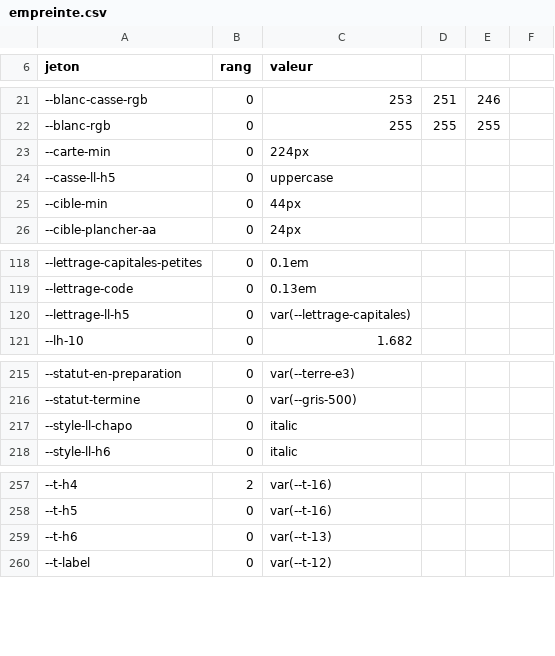
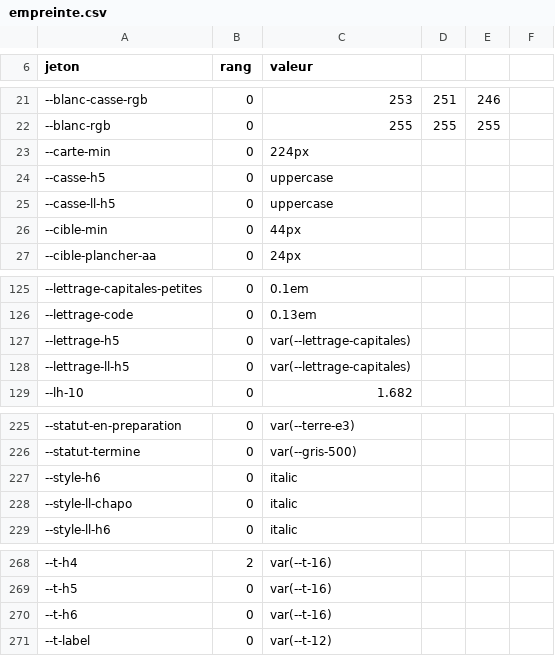
Before and after one commit to rastalkemist/roots.bj, a CSV file: ci/empreinte.csv, drawn as a sheet; only a part is shown, gaps mark what is left out; the diff covers the shown part only.

```diff
--- a/ci/empreinte.csv
+++ b/ci/empreinte.csv
@@ -23,2 +23,3 @@ jeton,rang,valeur
 --carte-min,0,224px
+--casse-h5,0,uppercase
 --casse-ll-h5,0,uppercase
@@ -119,2 +126,3 @@ jeton,rang,valeur
 --lettrage-code,0,0.13em
+--lettrage-h5,0,var(--lettrage-capitales)
 --lettrage-ll-h5,0,var(--lettrage-capitales)
@@ -216,2 +226,3 @@ jeton,rang,valeur
 --statut-termine,0,var(--gris-500)
+--style-h6,0,italic
 --style-ll-chapo,0,italic
@@ -258,3 +269,3 @@ jeton,rang,valeur
 --t-h5,0,var(--t-16)
---t-h6,0,var(--t-13)
+--t-h6,0,var(--t-16)
 --t-label,0,var(--t-12)
```
Also changed, not shown: 14 added rows and 3 edited cells elsewhere in this file, 1 other file.
